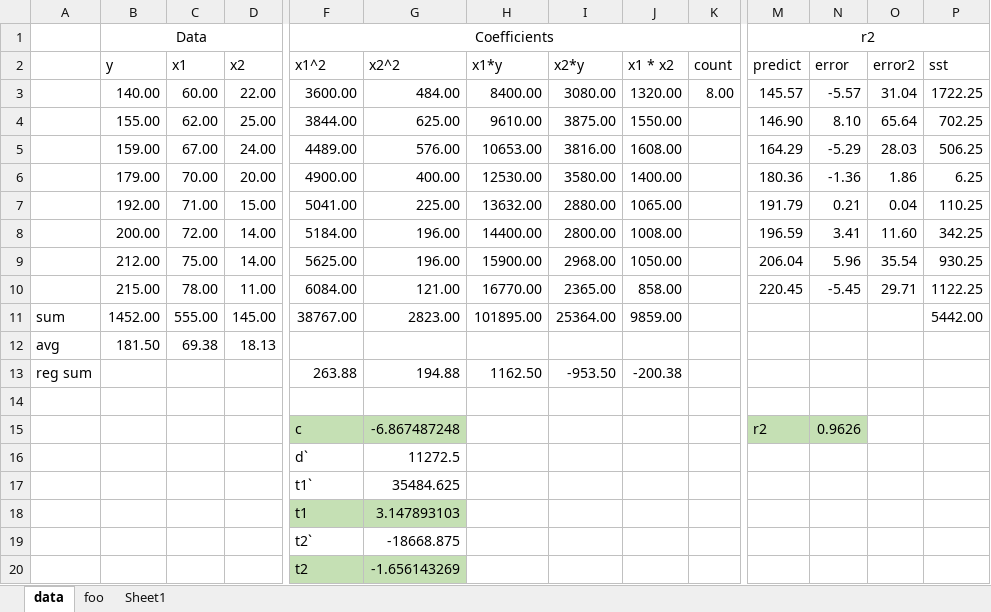
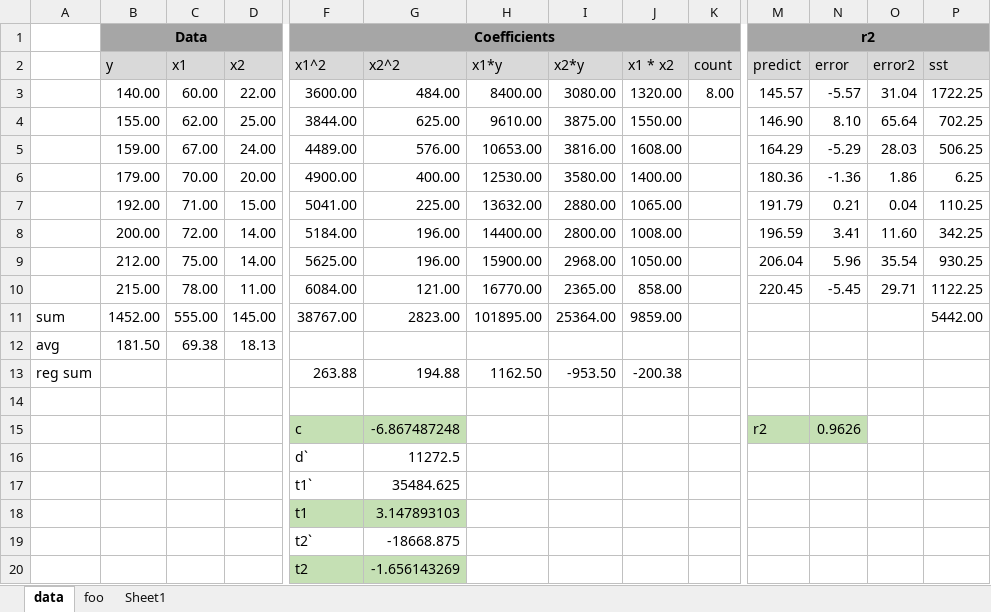
Before and after one commit to objeck/objeck-lang, an Excel workbook: programs/frameworks/neural/data/scratch.xlsx, sheet data, drawn as a sheet; only a part is shown, gaps mark what is left out; values as stored, in another font and other column widths than the file's, no borders; the diff covers the shown part only; the diff names each change by its address in the sheet, - before the commit and + after, or states it on an @@ line.

Commit message:
wip

```diff
--- a/programs/frameworks/neural/data/scratch.xlsx (sheet data)
+++ b/programs/frameworks/neural/data/scratch.xlsx (sheet data)
-B1:D1 fill: none
+B1:D1 fill: #A6A6A6
-B1 bold: off
+B1 bold: on
-F1:K1 fill: none
+F1:K1 fill: #A6A6A6
-F1 bold: off
+F1 bold: on
-M1:P1 fill: none
+M1:P1 fill: #A6A6A6
-M1 bold: off
+M1 bold: on
-B2:D2 fill: none
+B2:D2 fill: #D9D9D9
-F2:K2 fill: none
+F2:K2 fill: #D9D9D9
-M2:P2 fill: none
+M2:P2 fill: #D9D9D9
```
Also changed, not shown: cell formats elsewhere in this sheet.
